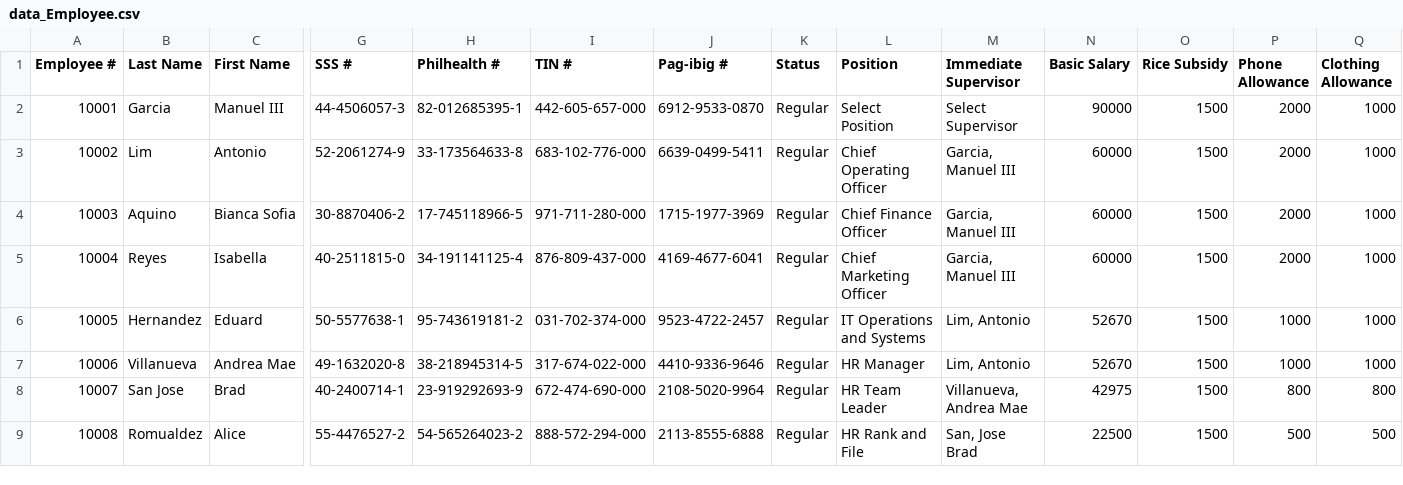
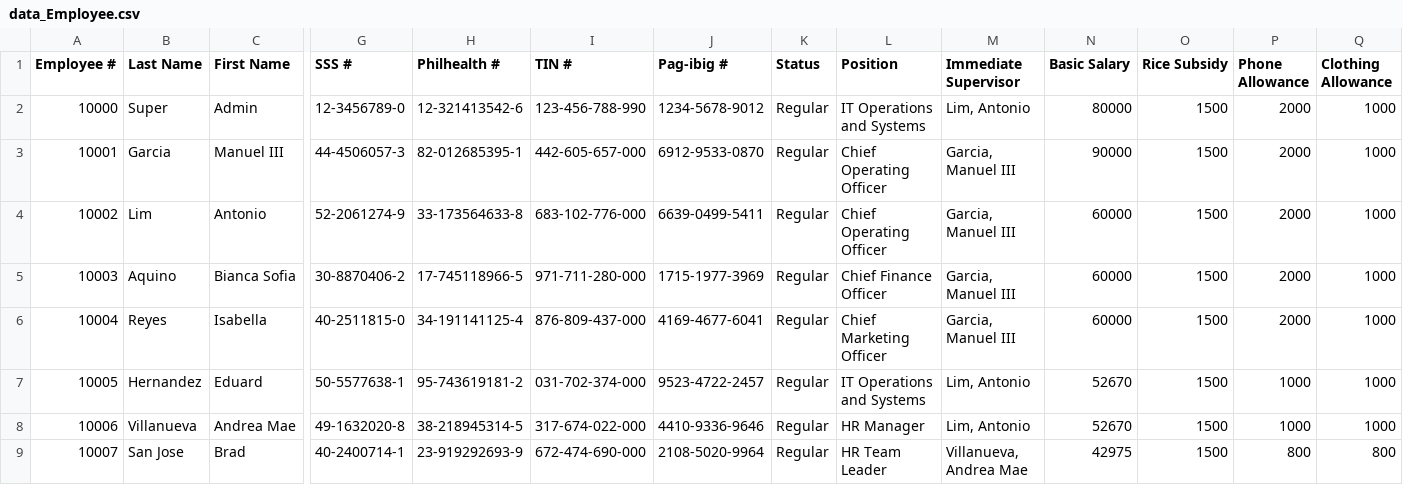
Before and after one commit to Baelfyre/MO-IT110-MotorPH-OOP-Grp11, a CSV file: data/data_Employee.csv, drawn as a sheet; only a part is shown, gaps mark what is left out; the shorter side is filled out with more unchanged rows; addresses are those after the commit; rows hold the shown columns only; the diff names each change by its address in the sheet, - before the commit and + after, or states it on an @@ line.

```diff
--- a/data/data_Employee.csv
+++ b/data/data_Employee.csv
+row 2: 10000 | Super | Admin | 12-3456789-0 | 12-321413542-6 | 123-456-788-990 | 1234-5678-9012 | Regular | IT Operations and Systems | Lim, Antonio | 80000 | 1500 | 2000 | 1000
-L3 (Position): Select Position
+L3 (Position): Chief Operating Officer
-M3 (Immediate Supervisor): Select Supervisor
+M3 (Immediate Supervisor): Garcia, Manuel III
```
Also changed, not shown: data/system_logs.csv, 21 other files.
